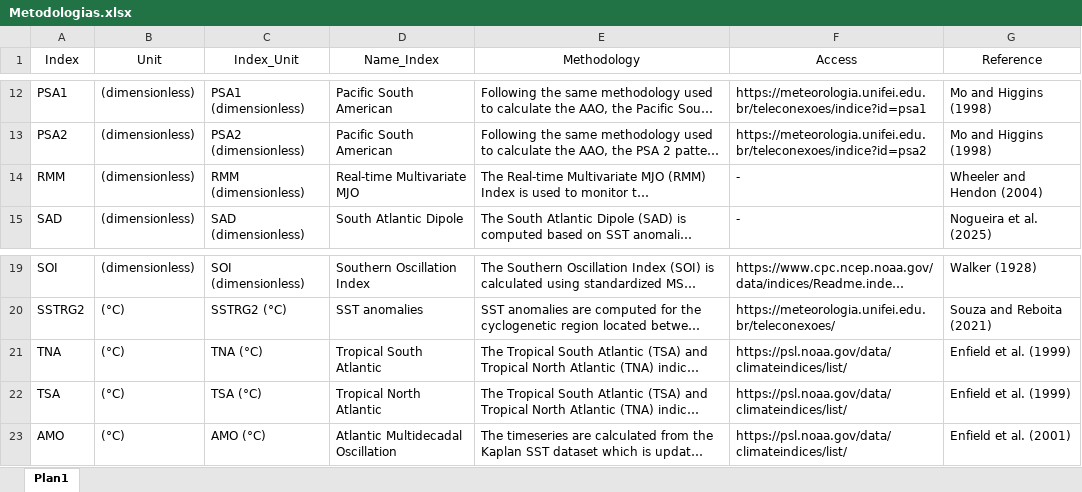
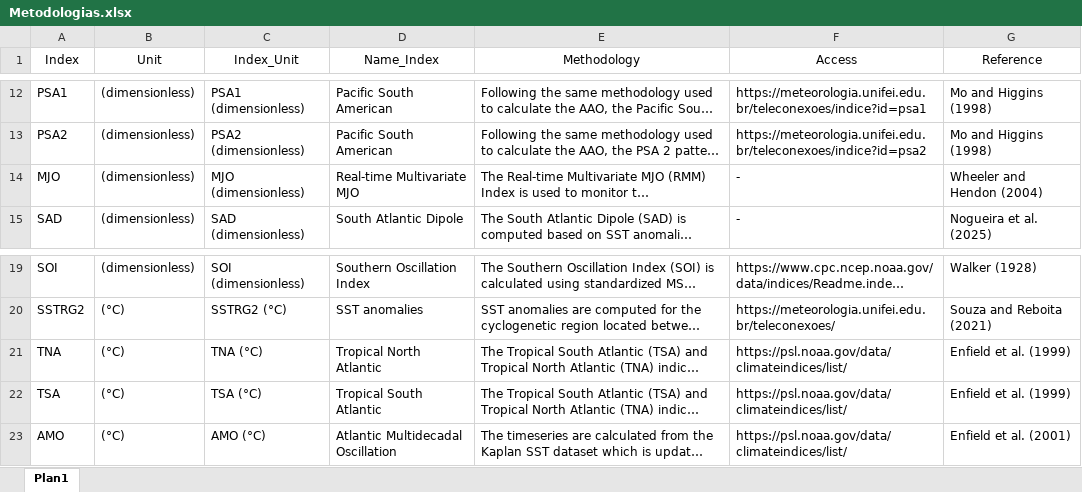
Before and after one commit to geovanecarlos/APP-INDEX, an Excel workbook: Metodologias.xlsx, sheet Plan1, drawn as a sheet; only a part is shown, gaps mark what is left out; long unchanged cells end in …; values as stored, in another font and other column widths than the file's, no borders; table styles not drawn; the diff names each change by its address in the sheet, - before the commit and + after, or states it on an @@ line.

```diff
--- a/Metodologias.xlsx (sheet Plan1)
+++ b/Metodologias.xlsx (sheet Plan1)
-A14 (Index): RMM
+A14 (Index): MJO
-C14 (Index_Unit): RMM (dimensionless)
+C14 (Index_Unit): MJO (dimensionless)
-D21 (Name_Index): Tropical South Atlantic
+D21 (Name_Index): Tropical North Atlantic
-D22 (Name_Index): Tropical North Atlantic
+D22 (Name_Index): Tropical South Atlantic
```
Also changed, not shown: 1 other file.
